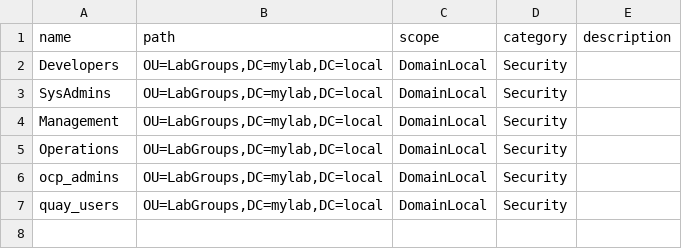
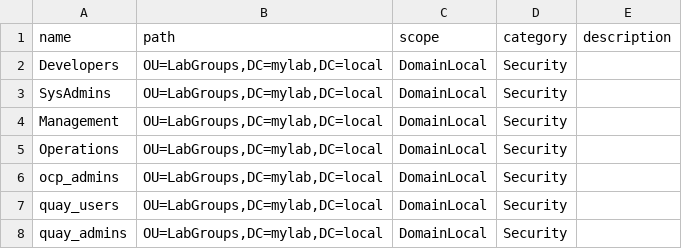
Before and after one commit to crscottau/openshift-stuff, a CSV file: manual/oauth/active-directory/ad-scripts/groups.csv, drawn as a sheet; the diff names each change by its address in the sheet, - before the commit and + after, or states it on an @@ line.

Commit message:
Add new groups

```diff
--- a/manual/oauth/active-directory/ad-scripts/groups.csv
+++ b/manual/oauth/active-directory/ad-scripts/groups.csv
+row 8: quay_admins | OU=LabGroups,DC=mylab,DC=local | DomainLocal | Security
```
Also changed, not shown: 1 other file.
